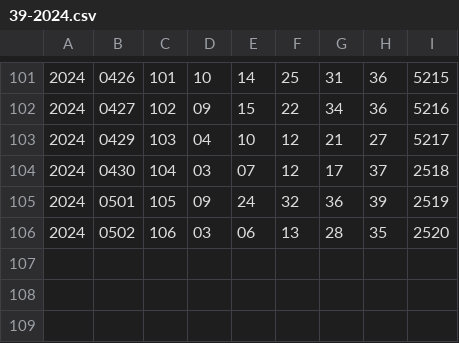
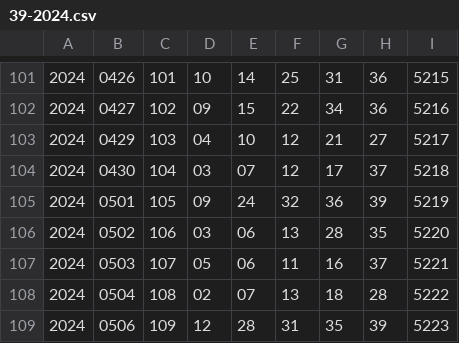
Before and after one commit to takmatsumoto1226/takmatsumoto, a CSV file: data/csv/39-year/39-2024.csv, drawn as a sheet; only a part is shown, gaps mark what is left out.

```diff
--- a/data/csv/39-year/39-2024.csv
+++ b/data/csv/39-year/39-2024.csv
@@ -103,4 +103,7 @@
 2024,0429,103,04,10,12,21,27,5217
-2024,0430,104,03,07,12,17,37,2518
-2024,0501,105,09,24,32,36,39,2519
-2024,0502,106,03,06,13,28,35,2520
+2024,0430,104,03,07,12,17,37,5218
+2024,0501,105,09,24,32,36,39,5219
+2024,0502,106,03,06,13,28,35,5220
+2024,0503,107,05,06,11,16,37,5221
+2024,0504,108,02,07,13,18,28,5222
+2024,0506,109,12,28,31,35,39,5223
```
Also changed, not shown: data/csv/4-star/2024.csv, data/csv/49-year/49-2024.csv, 11 other files.
